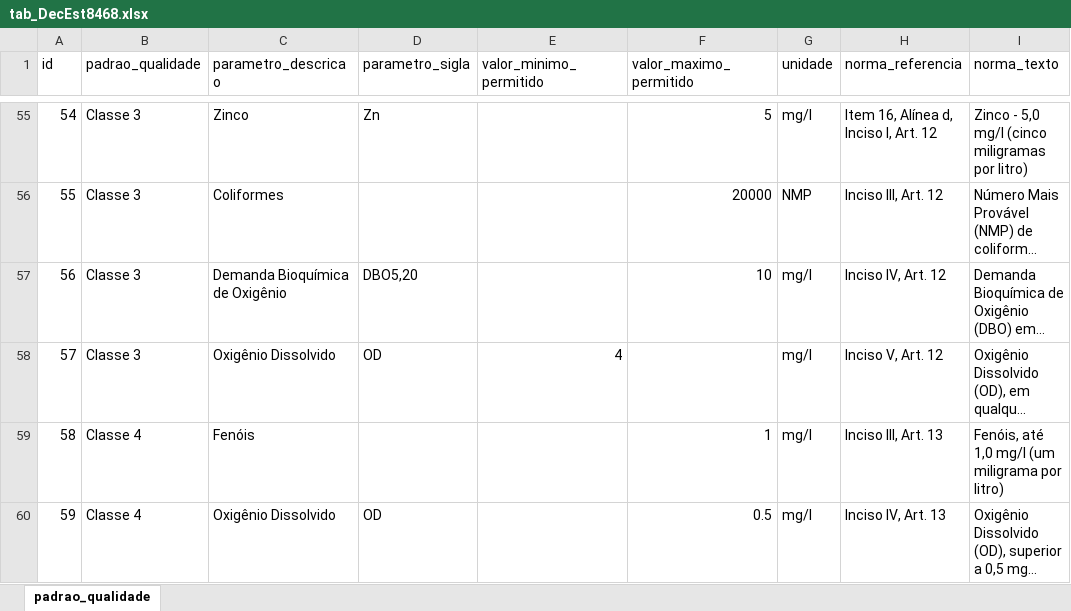
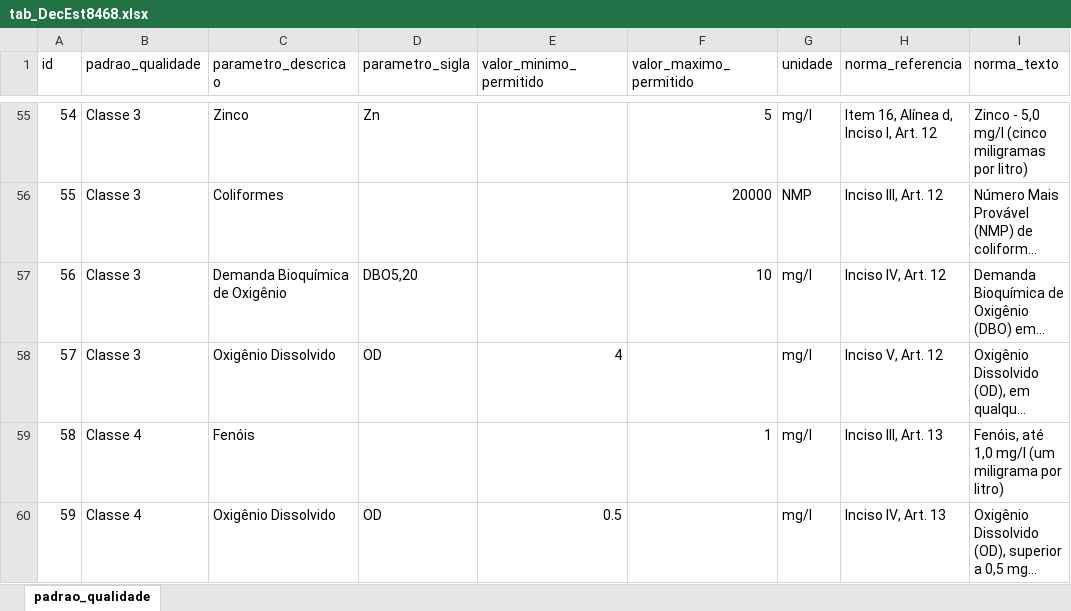
Before and after one commit to gaemapiracicaba/DecEst_8468-76, an Excel workbook: data/tab_DecEst8468.xlsx, sheet padrao_qualidade, drawn as a sheet; only a part is shown, gaps mark what is left out; long unchanged cells end in …; values as stored, in another font and other column widths than the file's, no borders; the diff names each change by its address in the sheet, - before the commit and + after, or states it on an @@ line.

```diff
--- a/data/tab_DecEst8468.xlsx (sheet padrao_qualidade)
+++ b/data/tab_DecEst8468.xlsx (sheet padrao_qualidade)
-E60 (valor_minimo_permitido): (empty)
+E60 (valor_minimo_permitido): 0.5
-F60 (valor_maximo_permitido): 0.5
+F60 (valor_maximo_permitido): (empty)
```
Also changed, not shown: 2 other files.
